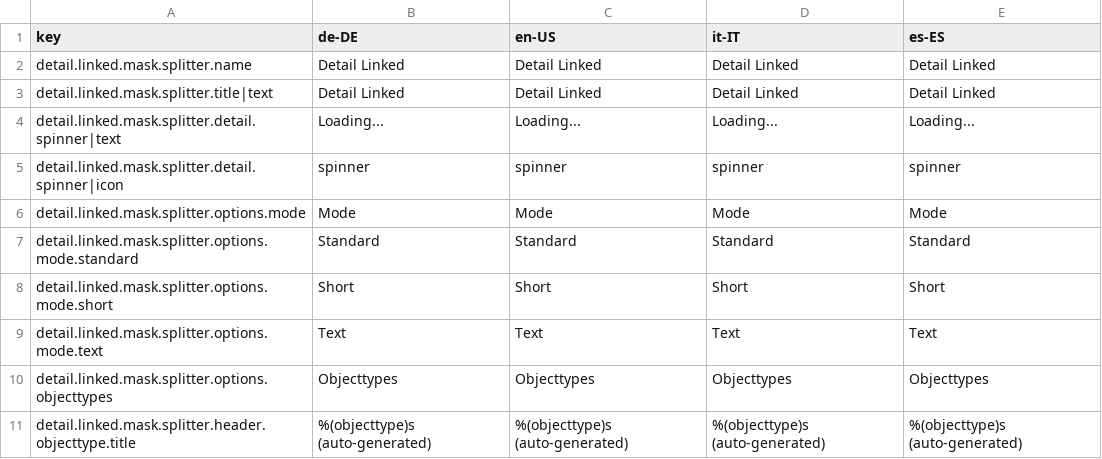
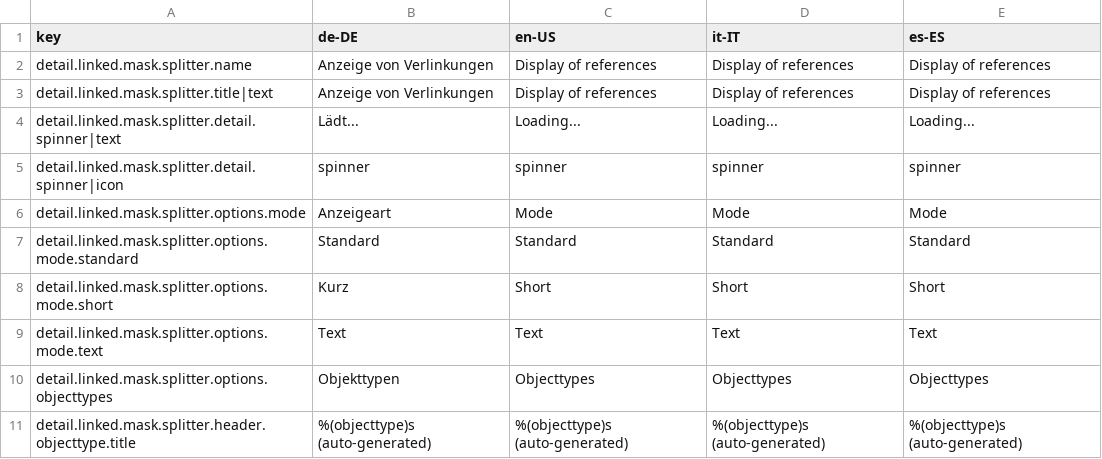
Before and after one commit to programmfabrik/easydb-custom-mask-splitter-detail-linked-plugin, a CSV file: l10n/custom-mask-splitter-detail-linked.csv, drawn as a sheet.

Commit message:
updated l10n csv

```diff
--- a/l10n/custom-mask-splitter-detail-linked.csv
+++ b/l10n/custom-mask-splitter-detail-linked.csv
@@ -1,11 +1,11 @@
 key,de-DE,en-US,it-IT,es-ES
-detail.linked.mask.splitter.name,Detail Linked,Detail Linked,Detail Linked,Detail Linked
-detail.linked.mask.splitter.title|text,Detail Linked,Detail Linked,Detail Linked,Detail Linked
-detail.linked.mask.splitter.detail.spinner|text,Loading...,Loading...,Loading...,Loading...
+detail.linked.mask.splitter.name,Anzeige von Verlinkungen,Display of references,Display of references,Display of references
+detail.linked.mask.splitter.title|text,Anzeige von Verlinkungen,Display of references,Display of references,Display of references
+detail.linked.mask.splitter.detail.spinner|text,Lädt...,Loading...,Loading...,Loading...
 detail.linked.mask.splitter.detail.spinner|icon,spinner,spinner,spinner,spinner
-detail.linked.mask.splitter.options.mode,Mode,Mode,Mode,Mode
+detail.linked.mask.splitter.options.mode,Anzeigeart,Mode,Mode,Mode
 detail.linked.mask.splitter.options.mode.standard,Standard,Standard,Standard,Standard
-detail.linked.mask.splitter.options.mode.short,Short,Short,Short,Short
+detail.linked.mask.splitter.options.mode.short,Kurz,Short,Short,Short
 detail.linked.mask.splitter.options.mode.text,Text,Text,Text,Text
-detail.linked.mask.splitter.options.objecttypes,Objecttypes,Objecttypes,Objecttypes,Objecttypes
+detail.linked.mask.splitter.options.objecttypes,Objekttypen,Objecttypes,Objecttypes,Objecttypes
 detail.linked.mask.splitter.header.objecttype.title,%(objecttype)s (auto-generated),%(objecttype)s (auto-generated),%(objecttype)s (auto-generated),%(objecttype)s (auto-generated)
```
